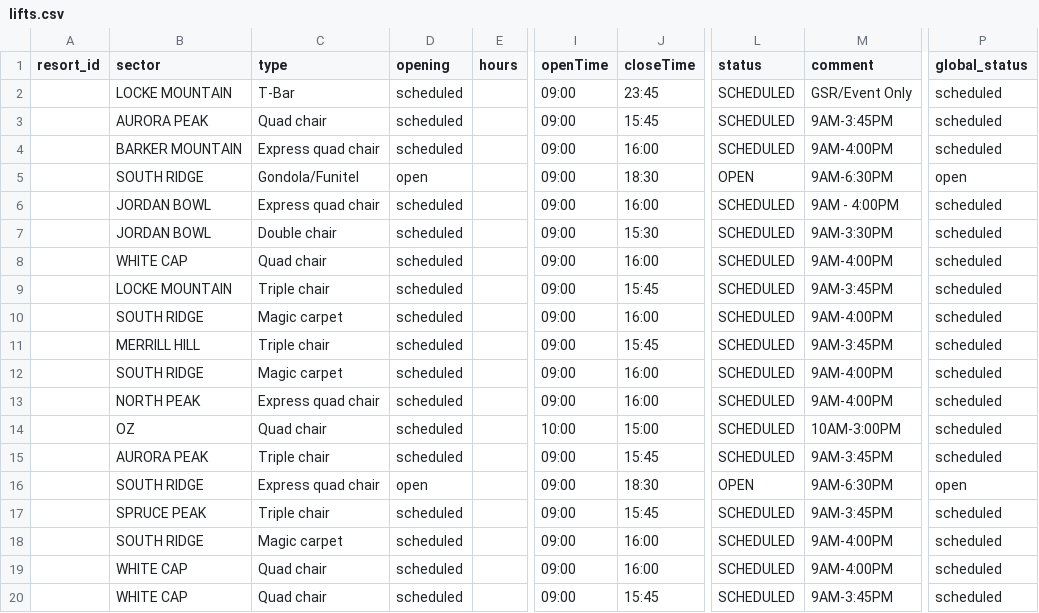
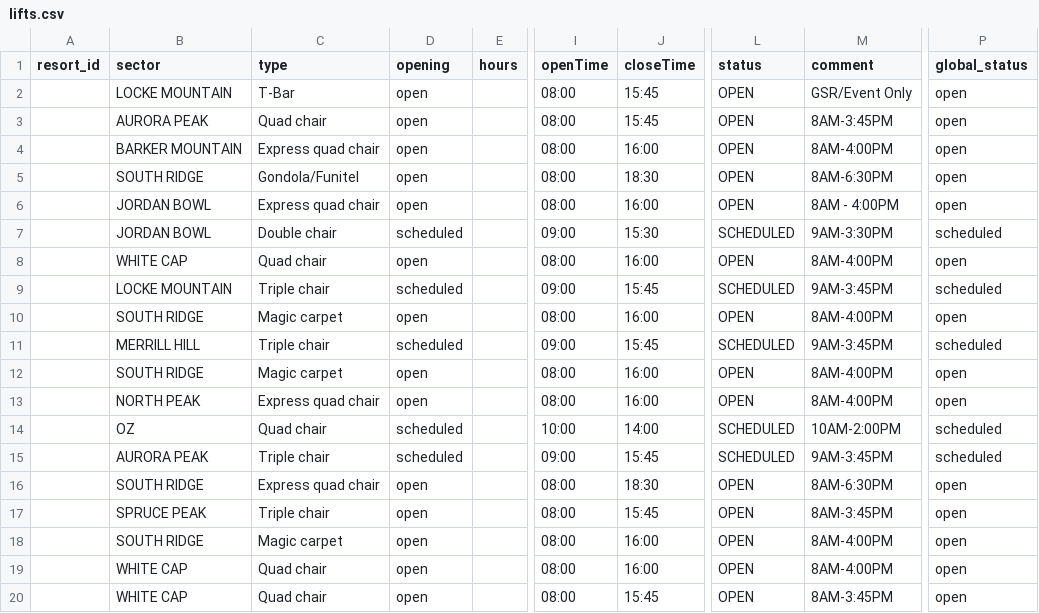
Before and after one commit to abkfenris/SundayRiverConditions, a CSV file: lifts.csv, drawn as a sheet; only a part is shown, gaps mark what is left out; the diff names each change by its address in the sheet, - before the commit and + after, or states it on an @@ line.

```diff
--- a/lifts.csv
+++ b/lifts.csv
-D2:D4 (opening): scheduled
+D2:D4 (opening): open
-I2:I6 (openTime): 09:00
+I2:I6 (openTime): 08:00
-J2 (closeTime): 23:45
+J2 (closeTime): 15:45
-L2:L4 (status): SCHEDULED
+L2:L4 (status): OPEN
-P2:P4 (global_status): scheduled
+P2:P4 (global_status): open
-M3 (comment): 9AM-3:45PM
+M3 (comment): 8AM-3:45PM
-M4 (comment): 9AM-4:00PM
+M4 (comment): 8AM-4:00PM
-M5 (comment): 9AM-6:30PM
+M5 (comment): 8AM-6:30PM
-D6 (opening): scheduled
+D6 (opening): open
-L6 (status): SCHEDULED
+L6 (status): OPEN
-M6 (comment): 9AM - 4:00PM
+M6 (comment): 8AM - 4:00PM
-P6 (global_status): scheduled
+P6 (global_status): open
-D8 (opening): scheduled
+D8 (opening): open
-I8 (openTime): 09:00
+I8 (openTime): 08:00
-L8 (status): SCHEDULED
+L8 (status): OPEN
-M8 (comment): 9AM-4:00PM
+M8 (comment): 8AM-4:00PM
-P8 (global_status): scheduled
+P8 (global_status): open
-D10 (opening): scheduled
+D10 (opening): open
-I10 (openTime): 09:00
+I10 (openTime): 08:00
-L10 (status): SCHEDULED
+L10 (status): OPEN
-M10 (comment): 9AM-4:00PM
+M10 (comment): 8AM-4:00PM
-P10 (global_status): scheduled
+P10 (global_status): open
-D12:D13 (opening): scheduled
+D12:D13 (opening): open
-I12:I13 (openTime): 09:00
+I12:I13 (openTime): 08:00
-L12:L13 (status): SCHEDULED
+L12:L13 (status): OPEN
-M12:M13 (comment): 9AM-4:00PM
+M12:M13 (comment): 8AM-4:00PM
-P12:P13 (global_status): scheduled
+P12:P13 (global_status): open
-J14 (closeTime): 15:00
+J14 (closeTime): 14:00
-M14 (comment): 10AM-3:00PM
+M14 (comment): 10AM-2:00PM
-I16:I20 (openTime): 09:00
+I16:I20 (openTime): 08:00
-M16 (comment): 9AM-6:30PM
+M16 (comment): 8AM-6:30PM
-D17:D20 (opening): scheduled
+D17:D20 (opening): open
-L17:L20 (status): SCHEDULED
+L17:L20 (status): OPEN
-M17 (comment): 9AM-3:45PM
+M17 (comment): 8AM-3:45PM
-P17:P20 (global_status): scheduled
+P17:P20 (global_status): open
-M18:M19 (comment): 9AM-4:00PM
+M18:M19 (comment): 8AM-4:00PM
-M20 (comment): 9AM-3:45PM
+M20 (comment): 8AM-3:45PM
```
Also changed, not shown: trails.csv, 1 other file.
